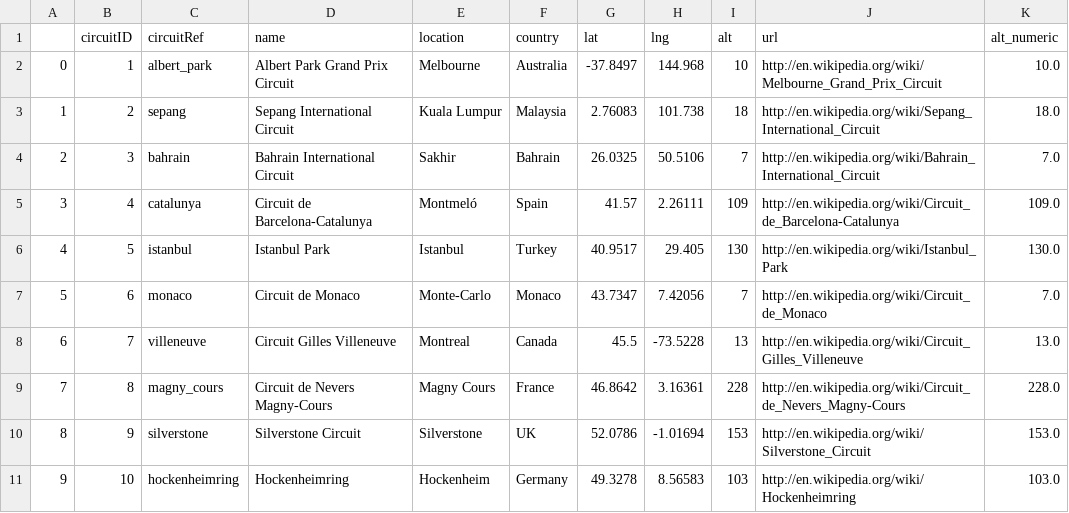
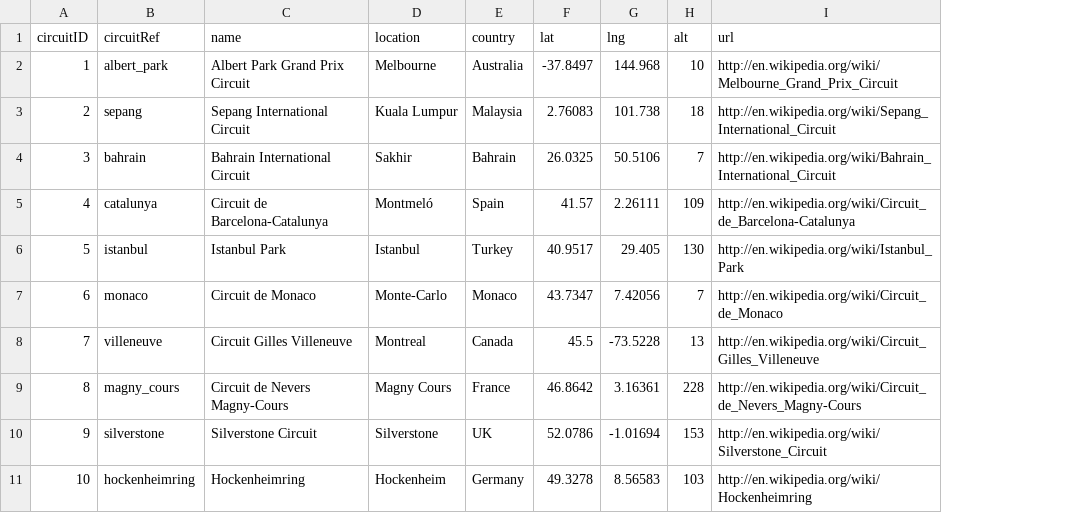
Before and after one commit to tmk29/qtm151fall2025, a CSV file: Lecture_14-creating_and_replacing_variables/data_clean/circuits.csv, drawn as a sheet; only a part is shown; the diff names each change by its address in the sheet, - before the commit and + after, or states it on an @@ line.

Commit message:
lecture 16

```diff
--- a/Lecture_14-creating_and_replacing_variables/data_clean/circuits.csv
+++ b/Lecture_14-creating_and_replacing_variables/data_clean/circuits.csv
-column A, rows 2-11: 0 | 1 | 2 | 3 | 4 | 5 | 6 | 7 | 8 | 9
-column K (alt_numeric), rows 2-11: 10.0 | 18.0 | 7.0 | 109.0 | 130.0 | 7.0 | 13.0 | 228.0 | 153.0 | 103.0
```
Also changed, not shown: 3 other files.
